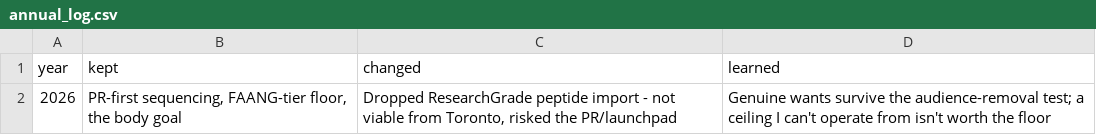
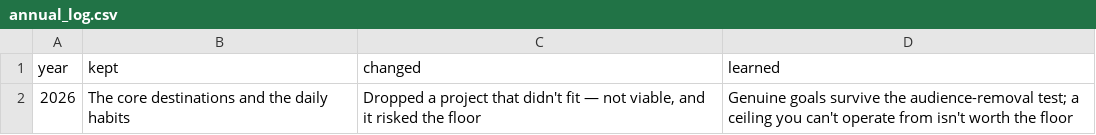
Before and after one commit to kay-enigma/jarvis-dashboard, a CSV file: sample_data/annual_log.csv, drawn as a sheet.

```diff
--- a/sample_data/annual_log.csv
+++ b/sample_data/annual_log.csv
@@ -1,2 +1,2 @@
 year,kept,changed,learned
-2026,"PR-first sequencing, FAANG-tier floor, the body goal","Dropped ResearchGrade peptide import - not viable from Toronto, risked the PR/launchpad","Genuine wants survive the audience-removal test; a ceiling I can't operate from isn't worth the floor"
+2026,"The core destinations and the daily habits","Dropped a project that didn't fit — not viable, and it risked the floor","Genuine goals survive the audience-removal test; a ceiling you can't operate from isn't worth the floor"
```
Also changed, not shown: sample_data/destinations.csv, sample_data/quarter.csv, 16 other files.
